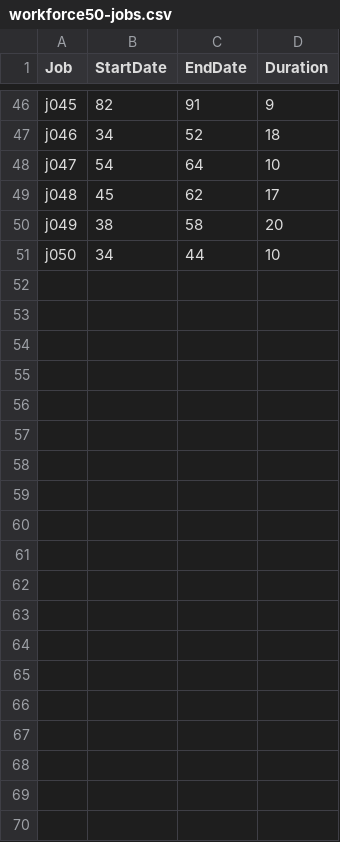
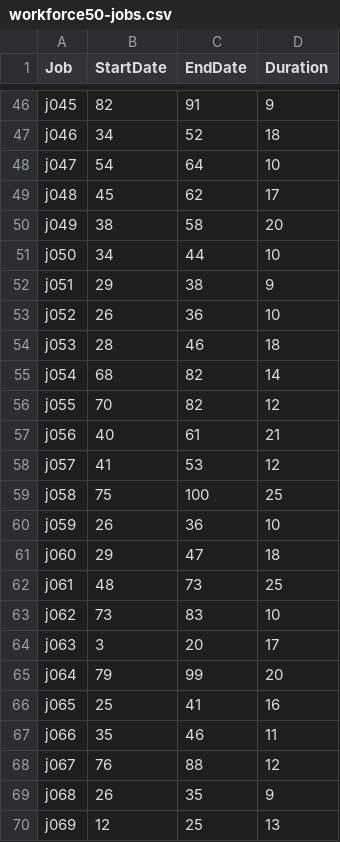
Before and after one commit to ldmbouge/minicpp, a CSV file: examples/data/workforce50-jobs.csv, drawn as a sheet; only a part is shown, gaps mark what is left out; the diff covers the shown part only; the diff names each change by its address in the sheet, - before the commit and + after, or states it on an @@ line.

```diff
--- a/examples/data/workforce50-jobs.csv
+++ b/examples/data/workforce50-jobs.csv
+row 52: j051 | 29 | 38 | 9
+row 53: j052 | 26 | 36 | 10
+row 54: j053 | 28 | 46 | 18
+row 55: j054 | 68 | 82 | 14
+row 56: j055 | 70 | 82 | 12
+row 57: j056 | 40 | 61 | 21
+row 58: j057 | 41 | 53 | 12
+row 59: j058 | 75 | 100 | 25
+row 60: j059 | 26 | 36 | 10
+row 61: j060 | 29 | 47 | 18
+row 62: j061 | 48 | 73 | 25
+row 63: j062 | 73 | 83 | 10
+row 64: j063 | 3 | 20 | 17
+row 65: j064 | 79 | 99 | 20
+row 66: j065 | 25 | 41 | 16
+row 67: j066 | 35 | 46 | 11
+row 68: j067 | 76 | 88 | 12
+row 69: j068 | 26 | 35 | 9
+row 70: j069 | 12 | 25 | 13
```
Also changed, not shown: 31 added rows elsewhere in this file, 5 other files.
